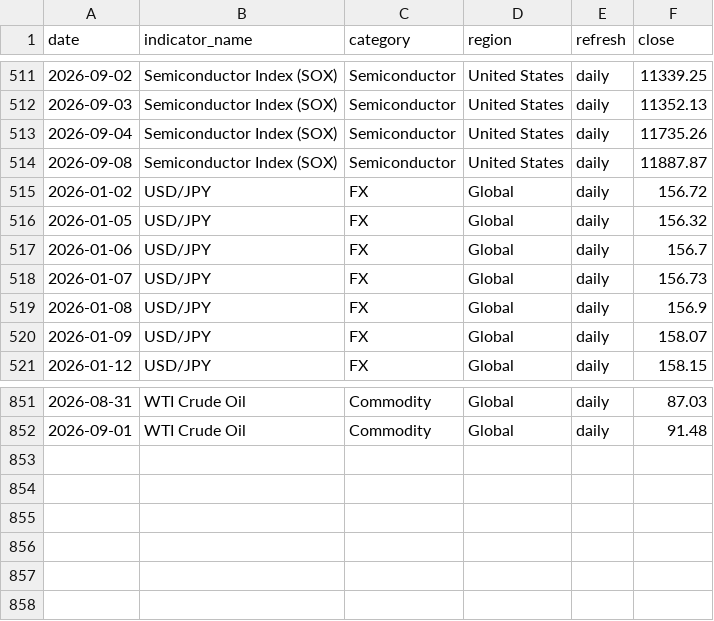
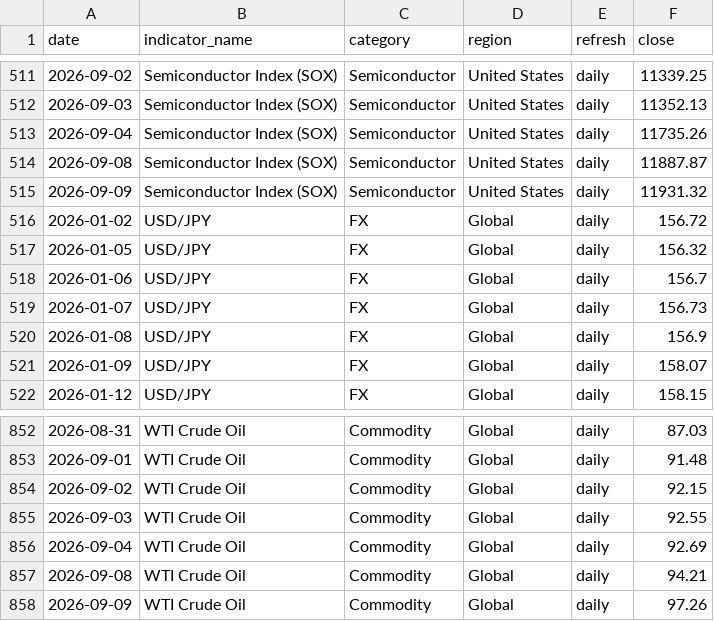
Before and after one commit to tomoki1982/Trend-Analysis, a CSV file: data/history_daily_2026.csv, drawn as a sheet; only a part is shown, gaps mark what is left out; the diff names each change by its address in the sheet, - before the commit and + after, or states it on an @@ line.

```diff
--- a/data/history_daily_2026.csv
+++ b/data/history_daily_2026.csv
+row 515: 2026-09-09 | Semiconductor Index (SOX) | Semiconductor | United States | daily | 11931.32
+row 854: 2026-09-02 | WTI Crude Oil | Commodity | Global | daily | 92.15
+row 855: 2026-09-03 | WTI Crude Oil | Commodity | Global | daily | 92.55
+row 856: 2026-09-04 | WTI Crude Oil | Commodity | Global | daily | 92.69
+row 857: 2026-09-08 | WTI Crude Oil | Commodity | Global | daily | 94.21
+row 858: 2026-09-09 | WTI Crude Oil | Commodity | Global | daily | 97.26
```
Also changed, not shown: data/latest_snapshot.csv.
